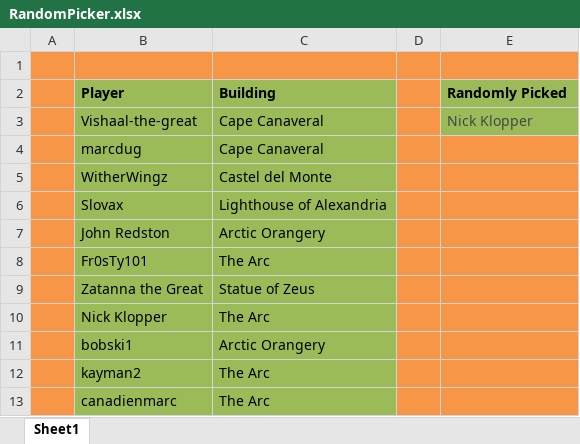
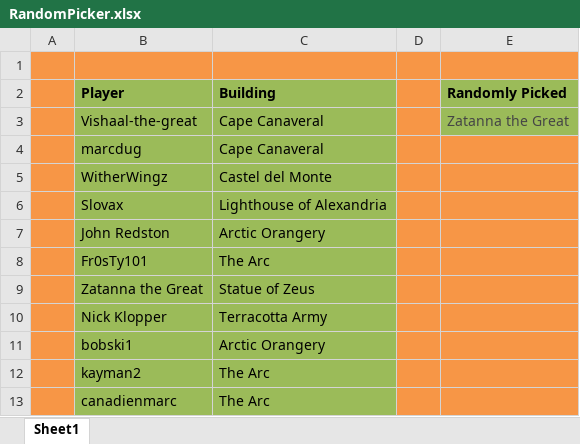
Before and after one commit to LazarusLottery/LazarusLottery.github.io, an Excel workbook: RandomPicker.xlsx, sheet Sheet1, drawn as a sheet; values as stored, in another font and other column widths than the file's, no borders; the diff names each change by its address in the sheet, - before the commit and + after, or states it on an @@ line.

```diff
--- a/RandomPicker.xlsx (sheet Sheet1)
+++ b/RandomPicker.xlsx (sheet Sheet1)
-E3 (Randomly Picked): Nick Klopper
+E3 (Randomly Picked): Zatanna the Great
-C10 (Building): The Arc
+C10 (Building): Terracotta Army
```
Also changed, not shown: 2 other files.
